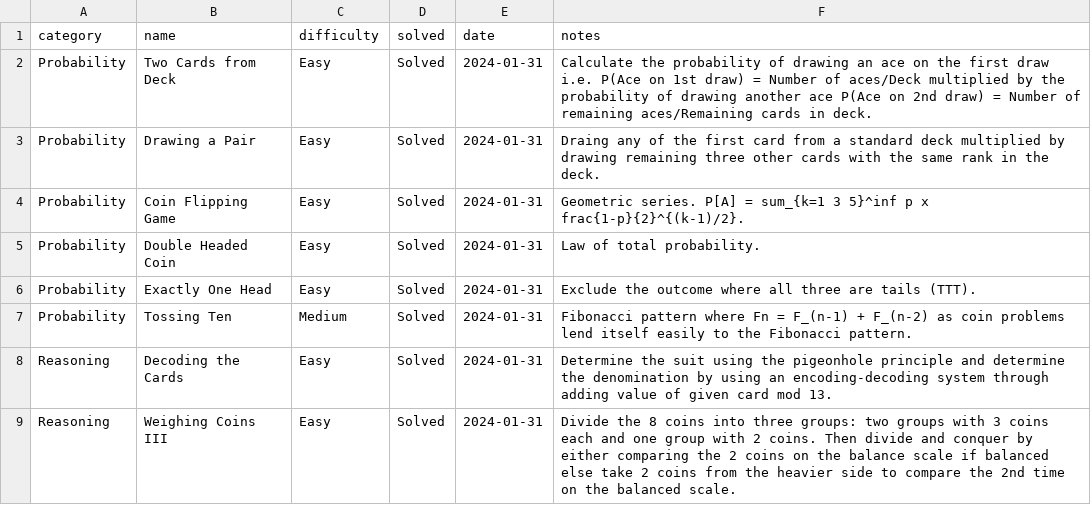
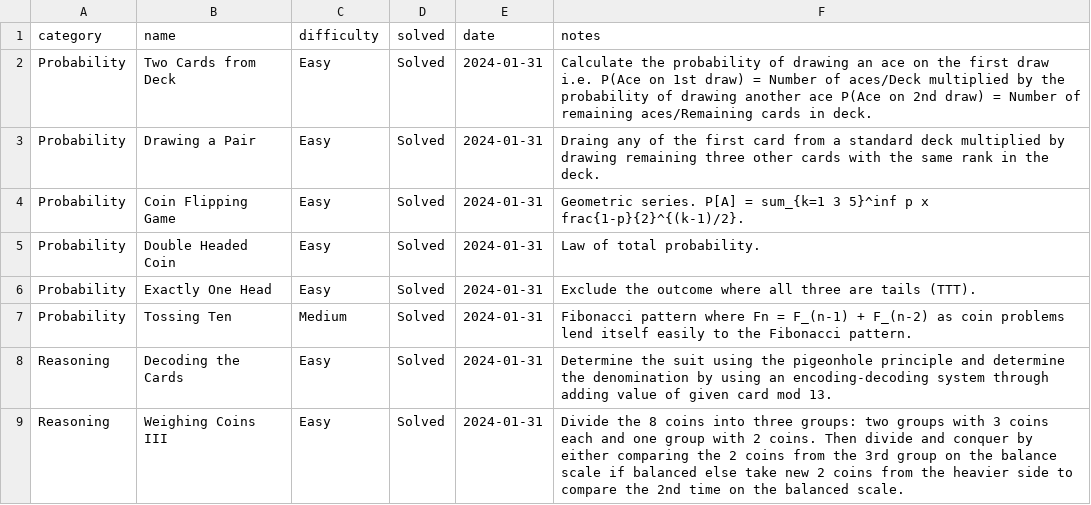
Before and after one commit to jaymarichua/quant-q-a, a CSV file: cards_and_coins.csv, drawn as a sheet.

Commit message:
Update cards_and_coins.csv

```diff
--- a/cards_and_coins.csv
+++ b/cards_and_coins.csv
@@ -8,2 +8,2 @@ Probability, Tossing Ten, Medium, Solved, 2024-01-31, Fibonacci pattern where Fn
 Reasoning, Decoding the Cards, Easy, Solved, 2024-01-31, Determine the suit using the pigeonhole principle and determine the denomination by using an encoding-decoding system through adding value of given card mod 13.
-Reasoning, Weighing Coins III, Easy, Solved, 2024-01-31, Divide the 8 coins into three groups: two groups with 3 coins each and one group with 2 coins. Then divide and conquer by either comparing the 2 coins on the balance scale if balanced else take 2 coins from the heavier side to compare the 2nd time on the balanced scale.
+Reasoning, Weighing Coins III, Easy, Solved, 2024-01-31, Divide the 8 coins into three groups: two groups with 3 coins each and one group with 2 coins. Then divide and conquer by either comparing the 2 coins from the 3rd group on the balance scale if balanced else take new 2 coins from the heavier side to compare the 2nd time on the balanced scale.
```
